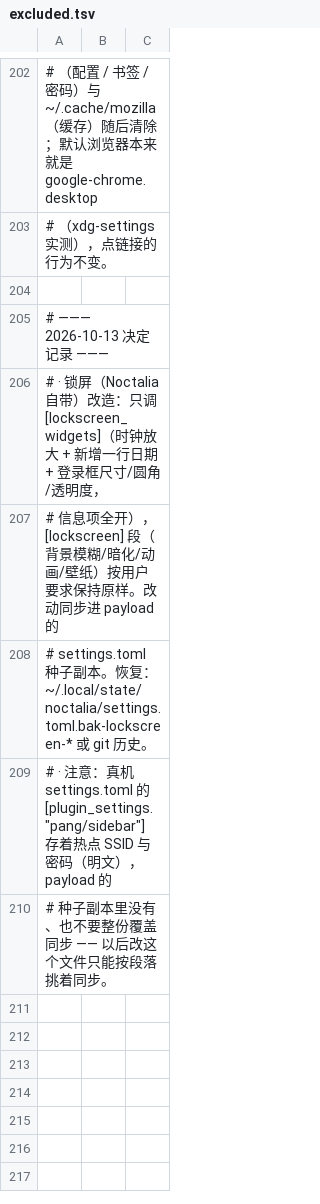
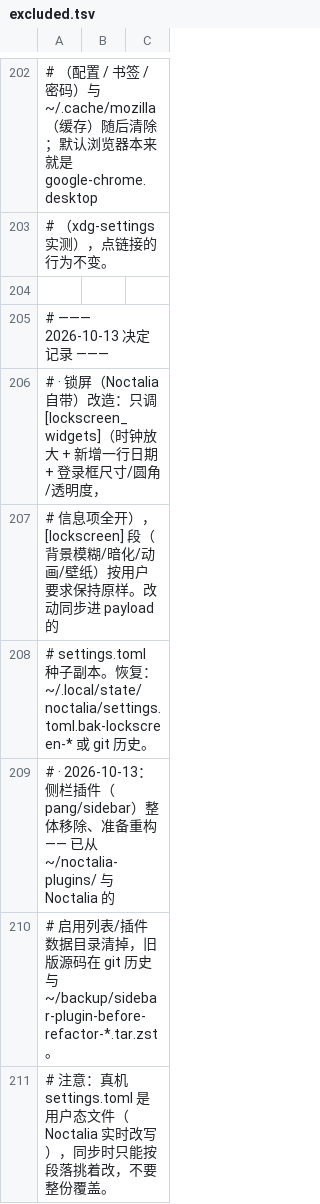
Before and after one commit to tjz123psh/arch-noctalia, a TSV file: manifests/excluded.tsv, drawn as a sheet; only a part is shown, gaps mark what is left out; the diff names each change by its address in the sheet, - before the commit and + after, or states it on an @@ line.

Commit message:
sidebar 插件：从安装器整体移除（准备重构）
- payload/home/noctalia-plugins/sidebar/（18 个文件）删除；manifests/files.tsv 摘掉对应 18 行（353 → 335）。
- payload/home/.local/state/noctalia/settings.toml（种子副本）：enabled 列表去掉 "pang/sidebar"；
  真机同样的改动已由 `noctalia msg plugins disable pang/sidebar` 落盘，并手工清掉了
  [plugin_settings."pang/sidebar"] 段（含热点密码明文）与 ~/.local/state/noctalia/plugins/data/pang/sidebar。
- payload/home/.config/niri/conf.d/binds.kdl：删掉 Mod+Shift+W → pang/sidebar:panel 键位（指向已删插件）。
- steps/09-noctalia.sh：插件源校验、启用列表校验里去掉 sidebar，只留 magnifier（cursor-track 构建不变）。
- tests/test-manifests-local.sh：去掉 sidebar 映射断言。
- manifests/excluded.tsv：把「sidebar 里存着热点密码明文」那条备注改成移除记录 + 恢复路径。
- README：热点那条不再说「侧栏『系统』卡」，改为命令行 rice-hotspot。
- 测试锁与 md5 同步：files 335（07 沙箱 335 checked / 334 deployed / 301 unchanged）；
  binds.kdl、settings.toml 的 payload md5 更新。
- 验证：tests/run-all.sh 15/15 全过；AN_RECONCILE_STRICT=1 真机对账 0 内容漂移 / 0 缺失。

```diff
--- a/manifests/excluded.tsv
+++ b/manifests/excluded.tsv
-A209: # · 注意：真机 settings.toml 的 [plugin_settings."pang/sidebar"] 存着热点 SSID 与密码（明文），payload 的
+A209: # · 2026-10-13：侧栏插件（pang/sidebar）整体移除、准备重构 —— 已从 ~/noctalia-plugins/ 与 Noctalia 的
-A210: # 种子副本里没有、也不要整份覆盖同步 —— 以后改这个文件只能按段落挑着同步。
+A210: # 启用列表/插件数据目录清掉，旧版源码在 git 历史与 ~/backup/sidebar-plugin-before-refactor-*.tar.zst。
+row 211: # 注意：真机 settings.toml 是用户态文件（Noctalia 实时改写），同步时只能按段落挑着改，不要整份覆盖。
```
Also changed, not shown: manifests/files.tsv, 25 other files.
